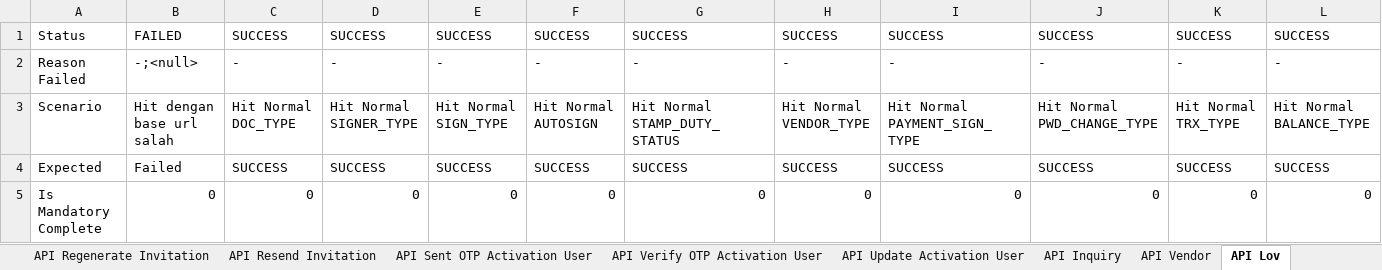
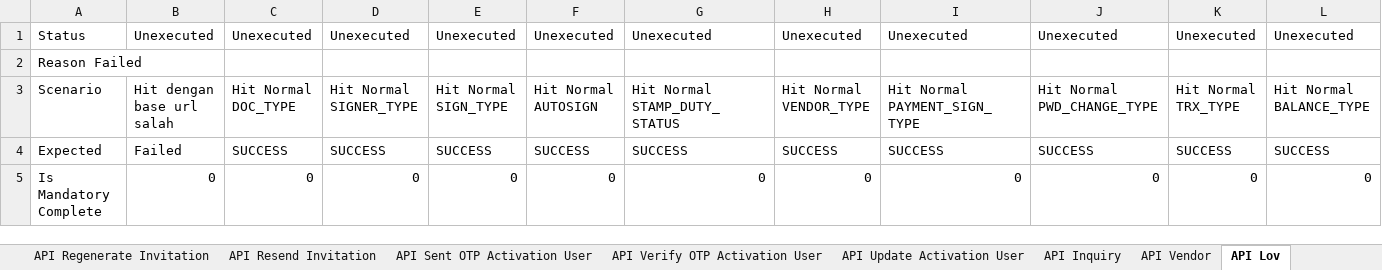
Before and after one commit to qcadins/ATeSign, an Excel workbook: Excel/2.1 Esign - API Only.xlsx, sheet API Lov, drawn as a sheet; only a part is shown; values as stored, in another font and other column widths than the file's, no borders; conditional formats not drawn; removed rows and columns are numbered as before the commit, all else as after; rows hold the shown columns only; the diff names each change by its address in the sheet, - before the commit and + after, or states it on an @@ line.

```diff
--- a/Excel/2.1 Esign - API Only.xlsx (sheet API Lov)
+++ b/Excel/2.1 Esign - API Only.xlsx (sheet API Lov)
-row 1: Status | FAILED | SUCCESS | SUCCESS | SUCCESS | SUCCESS | SUCCESS | SUCCESS | SUCCESS | SUCCESS | SUCCESS | SUCCESS
-row 2: Reason Failed | -;<null> | - | - | - | - | - | - | - | - | - | -
+row 1: Status | Unexecuted | Unexecuted | Unexecuted | Unexecuted | Unexecuted | Unexecuted | Unexecuted | Unexecuted | Unexecuted | Unexecuted | Unexecuted
+row 2: Reason Failed
```
Also changed, not shown: sheet API Inquiry, sheet API Reset Password, sheet API Resend Invitation, sheet API Gen Inv Link Secured, sheet API Get Invitation Link, sheet API Regenerate Invitation, 15 more sheets, formulas that keep their value.
